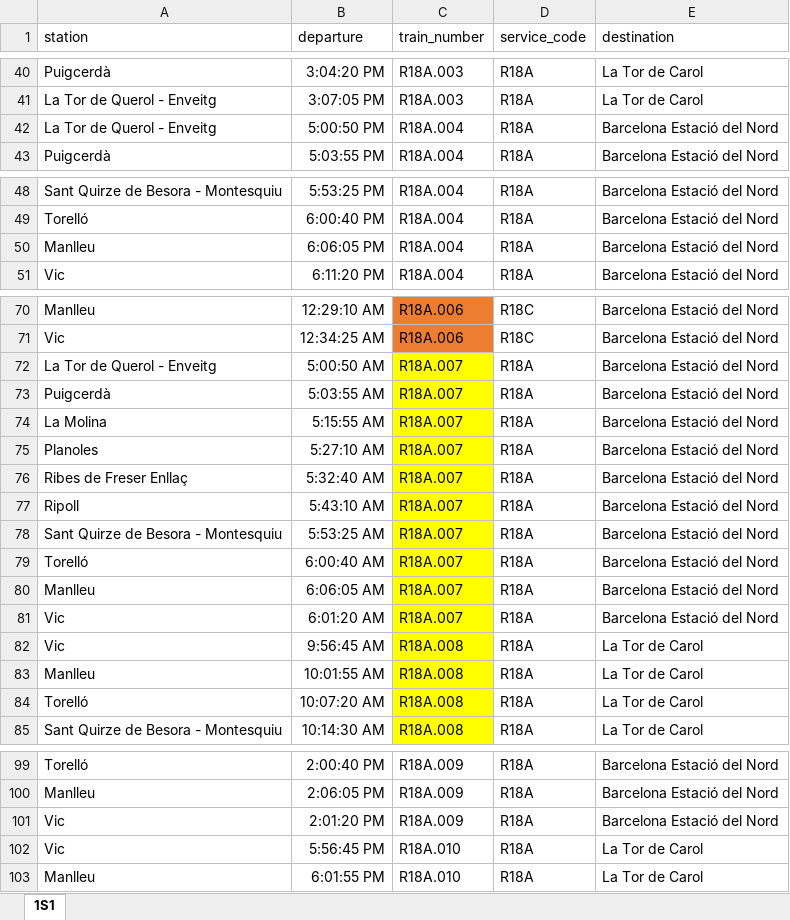
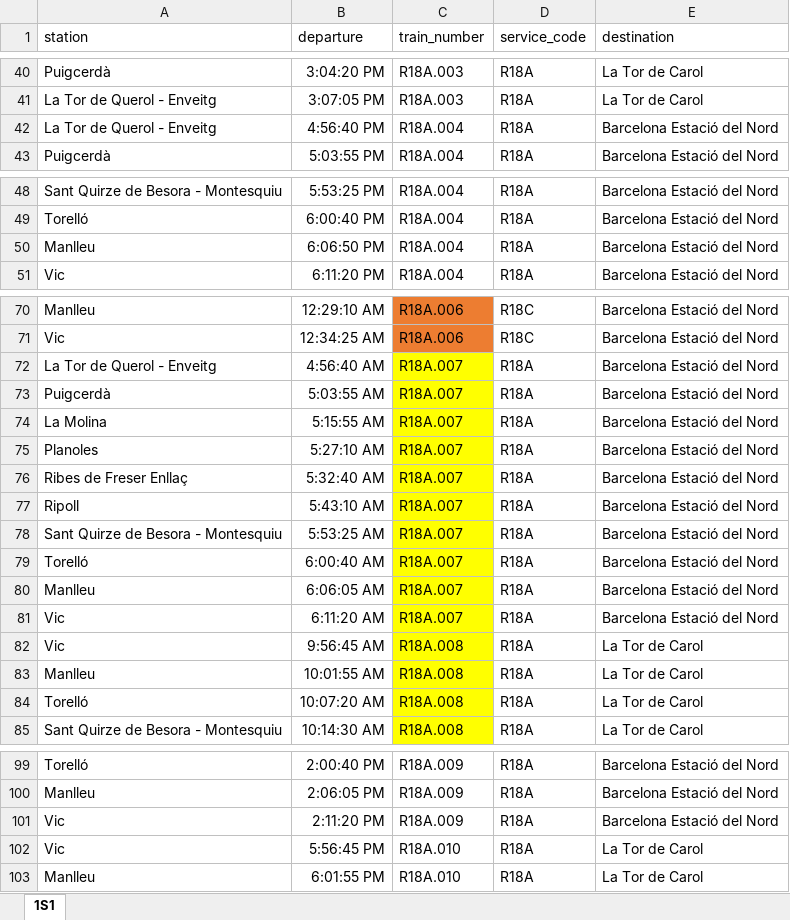
Before and after one commit to mms333/CatRail, an Excel workbook: dades/TVU1.xlsx, sheet 1S1, drawn as a sheet; only a part is shown, gaps mark what is left out; values as stored, in another font and other column widths than the file's, no borders; table styles not drawn; the diff covers the shown part only; the diff names each change by its address in the sheet, - before the commit and + after, or states it on an @@ line.

```diff
--- a/dades/TVU1.xlsx (sheet 1S1)
+++ b/dades/TVU1.xlsx (sheet 1S1)
-B42 (departure): 5:00:50 PM
+B42 (departure): 4:56:40 PM
-B50 (departure): 6:06:05 PM
+B50 (departure): 6:06:50 PM
-B72 (departure): 5:00:50 AM
+B72 (departure): 4:56:40 AM
-B81 (departure): 6:01:20 AM
+B81 (departure): 6:11:20 AM
-B101 (departure): 2:01:20 PM
+B101 (departure): 2:11:20 PM
```
Also changed, not shown: 15 edited cells elsewhere in this sheet, 1 other file.
